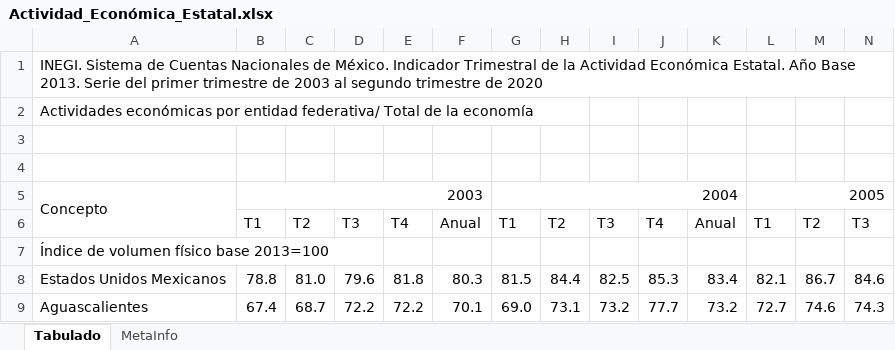
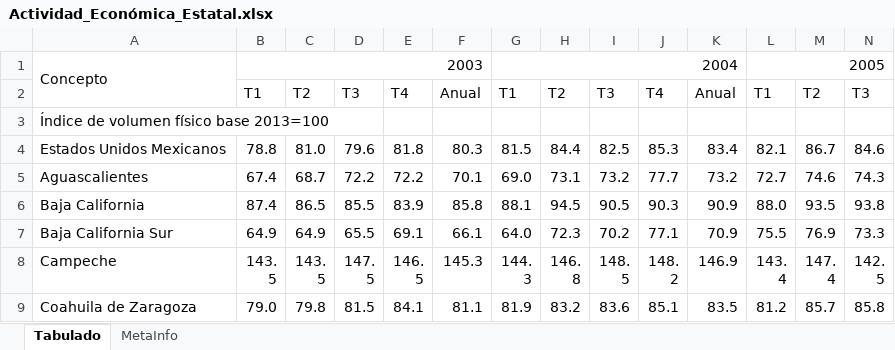
Before and after one commit to Duque-Paola/Data_Mexico, an Excel workbook: data/Actividad_Económica_Estatal.xlsx, sheet Tabulado, drawn as a sheet; only a part is shown; the shorter side is filled out with more unchanged rows; values as stored, in another font and other column widths than the file's, no cell formats; rows hold the shown columns only; the diff names each change by its address in the sheet, - before the commit and + after, or states it on an @@ line.

```diff
--- a/data/Actividad_Económica_Estatal.xlsx (sheet Tabulado)
+++ b/data/Actividad_Económica_Estatal.xlsx (sheet Tabulado)
-row 1: INEGI. Sistema de Cuentas Nacionales de México. Indicador Trimestral de la Actividad Económica Estatal. Año Base 2013. Serie del primer trimestre de 2003 al segundo trimestre de 2020
-row 2: Actividades económicas por entidad federativa/ Total de la economía
-row 3: (empty)
-row 4: (empty)
```
Also changed, not shown: cell formats, 11 other files.
